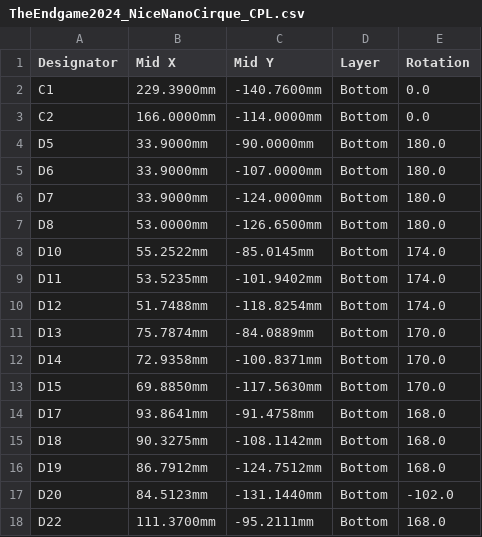
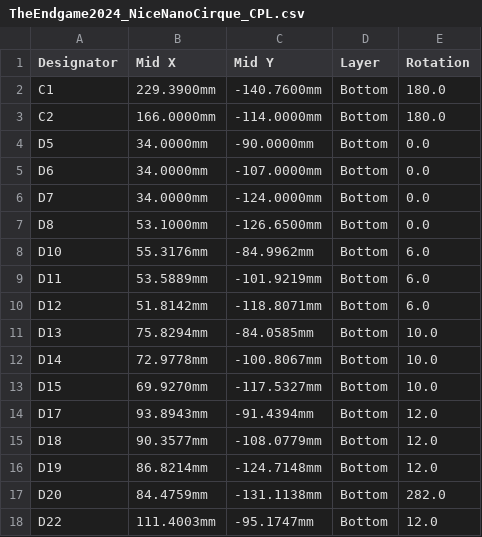
Before and after one commit to runty/TheEndgame2024, a CSV file: 001 PCB/GERBER/NICE NANO CIRQUE/TheEndgame2024_NiceNanoCirque_CPL.csv, drawn as a sheet; only a part is shown; the diff covers the shown part only.

```diff
--- a/001 PCB/GERBER/NICE NANO CIRQUE/TheEndgame2024_NiceNanoCirque_CPL.csv
+++ b/001 PCB/GERBER/NICE NANO CIRQUE/TheEndgame2024_NiceNanoCirque_CPL.csv
@@ -1,18 +1,18 @@
 Designator,Mid X,Mid Y,Layer,Rotation
-C1,229.3900mm,-140.7600mm,Bottom,0.0
-C2,166.0000mm,-114.0000mm,Bottom,0.0
-D5,33.9000mm,-90.0000mm,Bottom,180.0
-D6,33.9000mm,-107.0000mm,Bottom,180.0
-D7,33.9000mm,-124.0000mm,Bottom,180.0
-D8,53.0000mm,-126.6500mm,Bottom,180.0
-D10,55.2522mm,-85.0145mm,Bottom,174.0
-D11,53.5235mm,-101.9402mm,Bottom,174.0
-D12,51.7488mm,-118.8254mm,Bottom,174.0
-D13,75.7874mm,-84.0889mm,Bottom,170.0
-D14,72.9358mm,-100.8371mm,Bottom,170.0
-D15,69.8850mm,-117.5630mm,Bottom,170.0
-D17,93.8641mm,-91.4758mm,Bottom,168.0
-D18,90.3275mm,-108.1142mm,Bottom,168.0
-D19,86.7912mm,-124.7512mm,Bottom,168.0
-D20,84.5123mm,-131.1440mm,Bottom,-102.0
-D22,111.3700mm,-95.2111mm,Bottom,168.0
+C1,229.3900mm,-140.7600mm,Bottom,180.0
+C2,166.0000mm,-114.0000mm,Bottom,180.0
+D5,34.0000mm,-90.0000mm,Bottom,0.0
+D6,34.0000mm,-107.0000mm,Bottom,0.0
+D7,34.0000mm,-124.0000mm,Bottom,0.0
+D8,53.1000mm,-126.6500mm,Bottom,0.0
+D10,55.3176mm,-84.9962mm,Bottom,6.0
+D11,53.5889mm,-101.9219mm,Bottom,6.0
+D12,51.8142mm,-118.8071mm,Bottom,6.0
+D13,75.8294mm,-84.0585mm,Bottom,10.0
+D14,72.9778mm,-100.8067mm,Bottom,10.0
+D15,69.9270mm,-117.5327mm,Bottom,10.0
+D17,93.8943mm,-91.4394mm,Bottom,12.0
+D18,90.3577mm,-108.0779mm,Bottom,12.0
+D19,86.8214mm,-124.7148mm,Bottom,12.0
+D20,84.4759mm,-131.1138mm,Bottom,282.0
+D22,111.4003mm,-95.1747mm,Bottom,12.0
```
Also changed, not shown: 60 edited cells elsewhere in this file, 2 other files.
